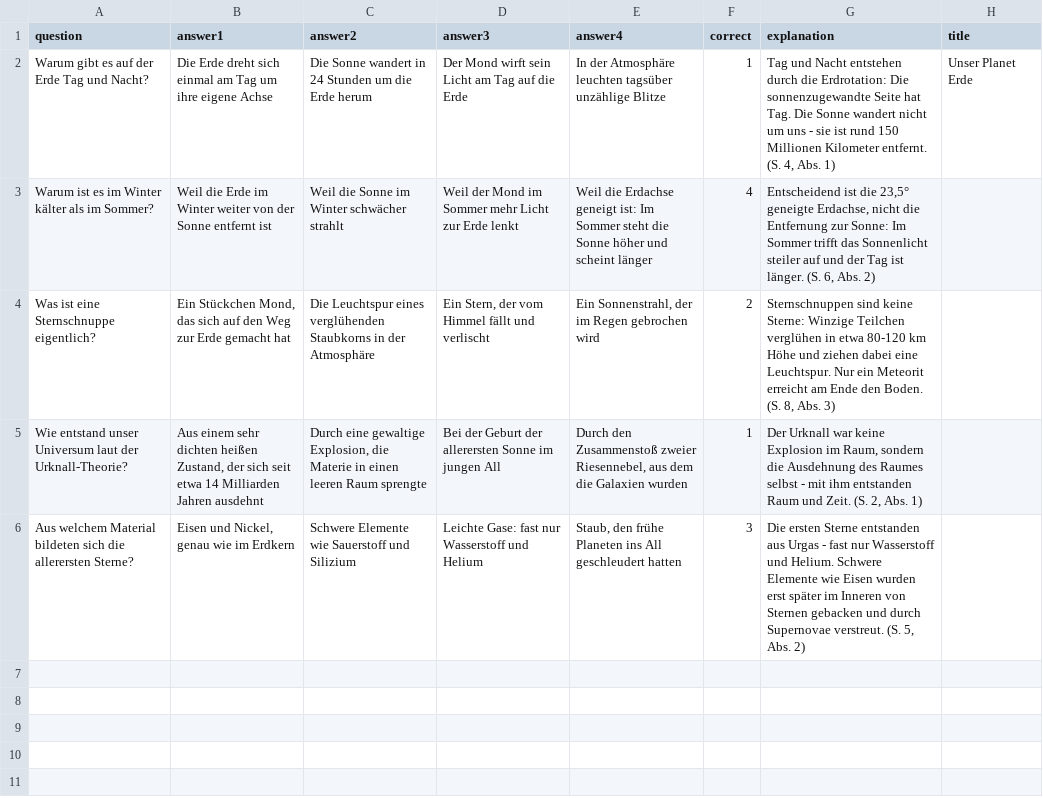
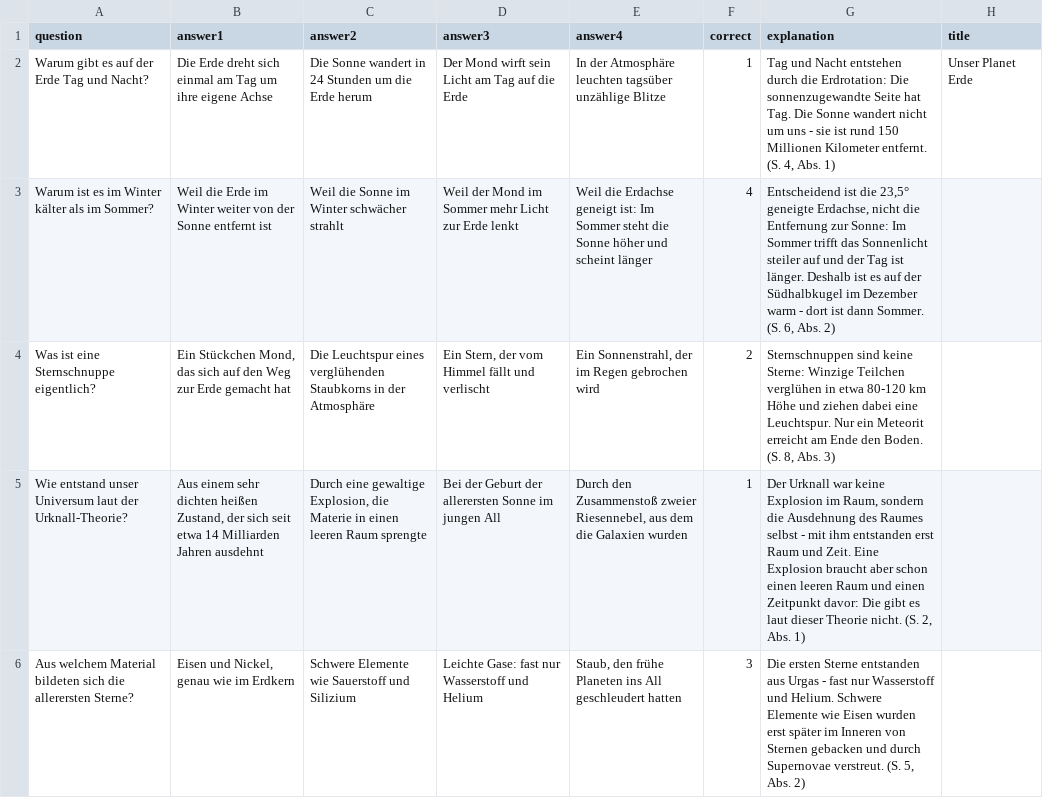
Before and after one commit to dyollb/quiz, a CSV file: example/Simple_demo_quiz.csv, drawn as a sheet; the diff names each change by its address in the sheet, - before the commit and + after, or states it on an @@ line.

Commit message:
quiz-csv-creator: 2-3 sentence explanations, anti-correlation rules + validator checks; document single-choice app

```diff
--- a/example/Simple_demo_quiz.csv
+++ b/example/Simple_demo_quiz.csv
-G3 (explanation): …ist länger. (S. 6,…
+G3 (explanation): …ist länger. Deshalb ist es auf der Südhalbkugel im Dezember warm - dort ist dann Sommer. (S. 6,…
-G5 (explanation): …ihm entstanden Raum und Zeit. (S. 2,…
+G5 (explanation): …ihm entstanden erst Raum und Zeit. Eine Explosion braucht aber schon einen leeren Raum und einen Zeitpunkt davor: Die gibt es laut dieser Theorie nicht. (S. 2,…
```
Also changed, not shown: 5 other files.
